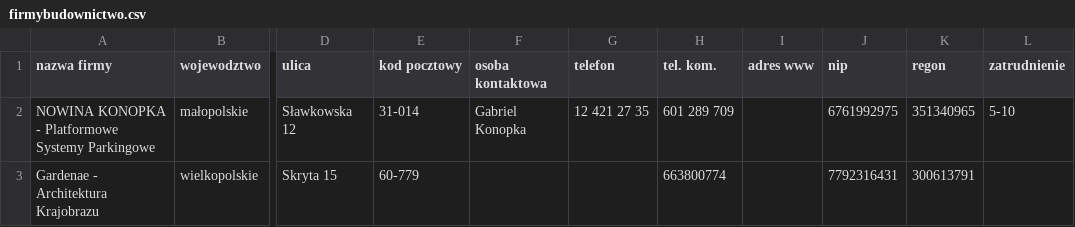
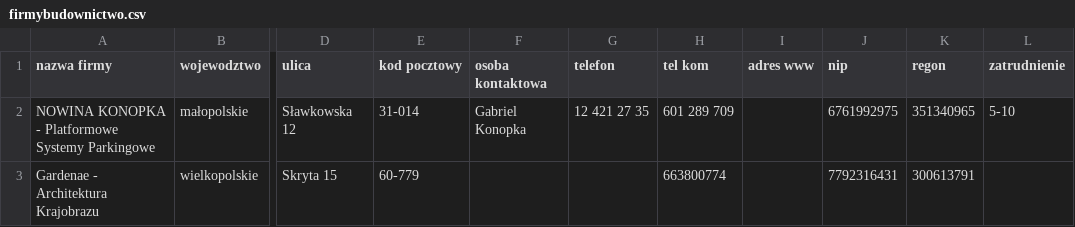
Before and after one commit to jwarzocha/new, a CSV file: PraktykiMySQL3_okienko/firmybudownictwo.csv, drawn as a sheet; only a part is shown, gaps mark what is left out; the diff names each change by its address in the sheet, - before the commit and + after, or states it on an @@ line.

```diff
--- a/PraktykiMySQL3_okienko/firmybudownictwo.csv
+++ b/PraktykiMySQL3_okienko/firmybudownictwo.csv
-H1: tel. kom.
+H1: tel kom
```
Also changed, not shown: 5 other files.
